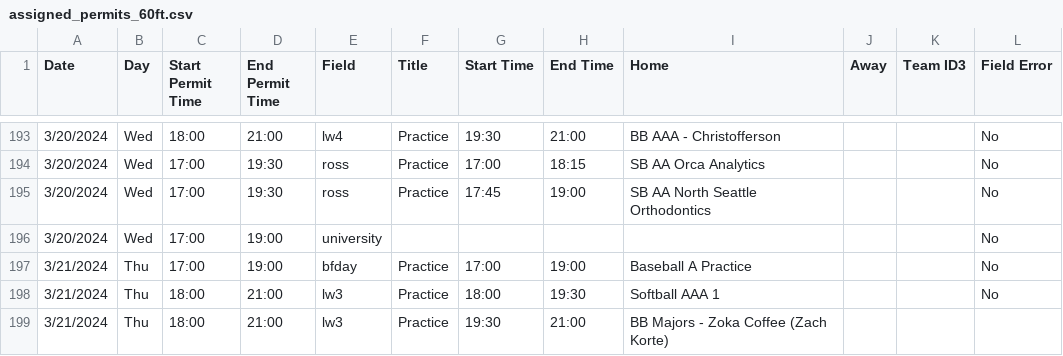
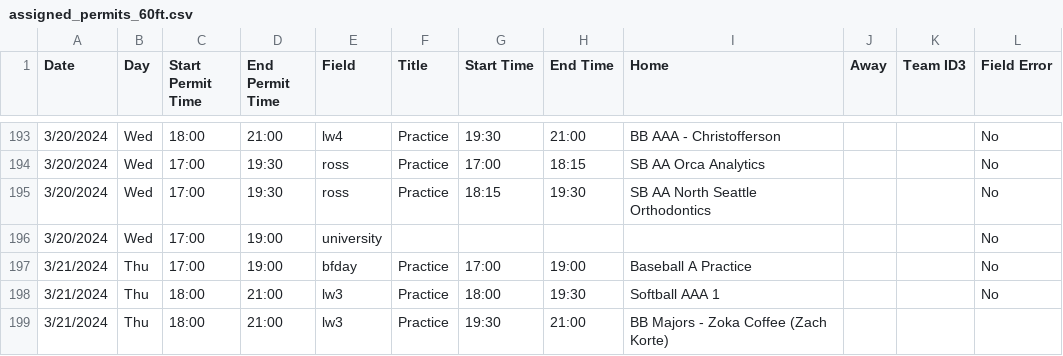
Before and after one commit to ncllball/ncll-schedule, a CSV file: assigned_permits_60ft.csv, drawn as a sheet; only a part is shown, gaps mark what is left out.

Commit message:
Fixed SBAA practice

```diff
--- a/assigned_permits_60ft.csv
+++ b/assigned_permits_60ft.csv
@@ -194,3 +194,3 @@ Date,Day,Start Permit Time,End Permit Time,Field,Title,Start Time,End Time,Home,
 3/20/2024,Wed,17:00,19:30,ross,Practice,17:00,18:15,SB AA Orca Analytics,,,No
-3/20/2024,Wed,17:00,19:30,ross,Practice,17:45,19:00,SB AA North Seattle Orthodontics,,,No
+3/20/2024,Wed,17:00,19:30,ross,Practice,18:15,19:30,SB AA North Seattle Orthodontics,,,No
 3/20/2024,Wed,17:00,19:00,university,,,,,,,No
```
